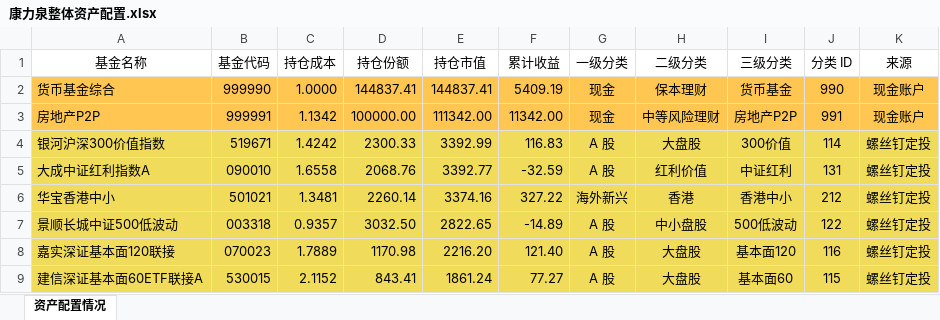
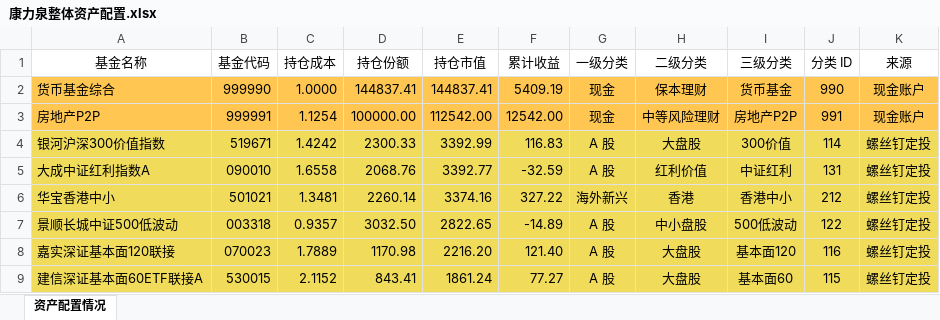
Before and after one commit to klq26/finance-data, an Excel workbook: Portfolio/scripts/output/201911/康力泉/康力泉整体资产配置.xlsx, sheet 资产配置情况, drawn as a sheet; only a part is shown; values as stored, in another font and other column widths than the file's, no borders; the diff names each change by its address in the sheet, - before the commit and + after, or states it on an @@ line.

```diff
--- a/Portfolio/scripts/output/201911/康力泉/康力泉整体资产配置.xlsx (sheet 资产配置情况)
+++ b/Portfolio/scripts/output/201911/康力泉/康力泉整体资产配置.xlsx (sheet 资产配置情况)
-C3 (持仓成本): 1.1342
+C3 (持仓成本): 1.1254
-E3 (持仓市值): 111342.00
+E3 (持仓市值): 112542.00
-F3 (累计收益): 11342.00
+F3 (累计收益): 12542.00
```
Also changed, not shown: Portfolio/scripts/input/cash_康力泉.xlsx, Portfolio/scripts/output/201911/康力泉/康力泉整体收益估算.xlsx, 9 other files.
